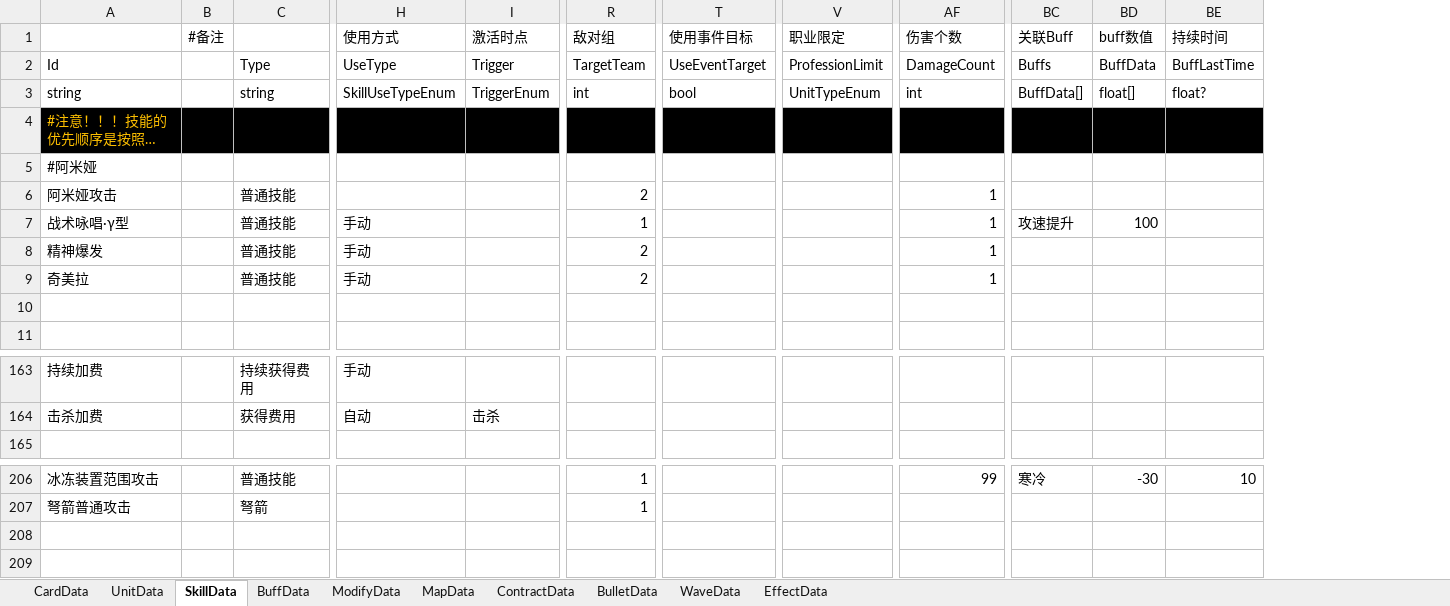
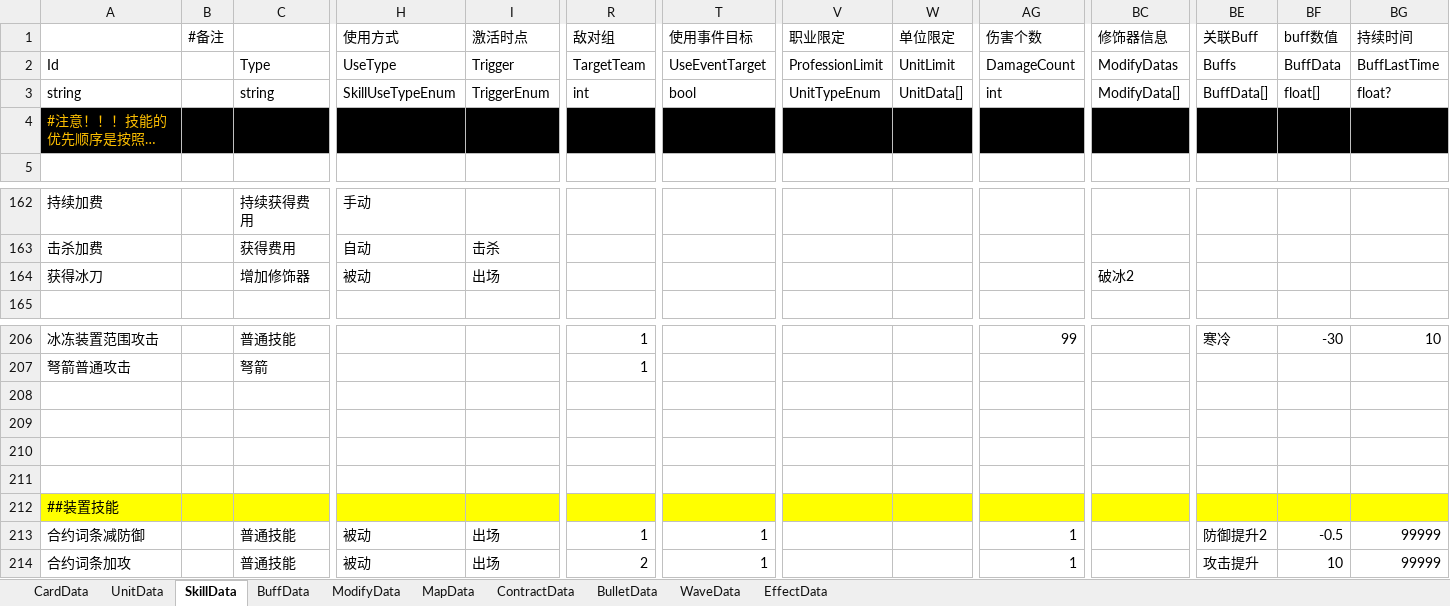
Before and after one commit to Mikez06/Arknight--, an Excel workbook: Excel/battle.xlsx, sheet SkillData, drawn as a sheet; only a part is shown, gaps mark what is left out; long unchanged cells end in …; values as stored, in another font and other column widths than the file's, no borders; removed rows and columns are numbered as before the commit, all else as after; rows hold the shown columns only; the diff covers the shown part only; the diff names each change by its address in the sheet, - before the commit and + after, or states it on an @@ line.

```diff
--- a/Excel/battle.xlsx (sheet SkillData)
+++ b/Excel/battle.xlsx (sheet SkillData)
+column W (单位限定), rows 2-3: UnitLimit | UnitData[]
+column BC (修饰器信息), rows 2-3: ModifyDatas | ModifyData[]
@@ row 5 moved to row 142: #阿米娅 @@
@@ row 6 moved to row 143: 阿米娅攻击 @@
@@ row 7 moved to row 144: 战术咏唱·γ型 @@
@@ row 8 moved to row 145: 精神爆发 @@
@@ row 9 moved to row 146: 奇美拉 @@
-row 10: (empty)
+row 164: 获得冰刀 |  | 增加修饰器 | 被动 | 出场 |  |  |  |  |  | 破冰2
+row 208: (empty)
+row 209: (empty)
+row 210: (empty)
+row 211: (empty)
+row 212: ##装置技能
+row 213: 合约词条减防御 |  | 普通技能 | 被动 | 出场 | 1 | 1 |  |  | 1 |  | 防御提升2 | -0.5 | 99999
+row 214: 合约词条加攻 |  | 普通技能 | 被动 | 出场 | 2 | 1 |  |  | 1 |  | 攻击提升 | 10 | 99999
```
Also changed, not shown: 2 added rows and 2 removed rows elsewhere in this sheet, sheet ContractData, sheet UnitData, 13 other files.
